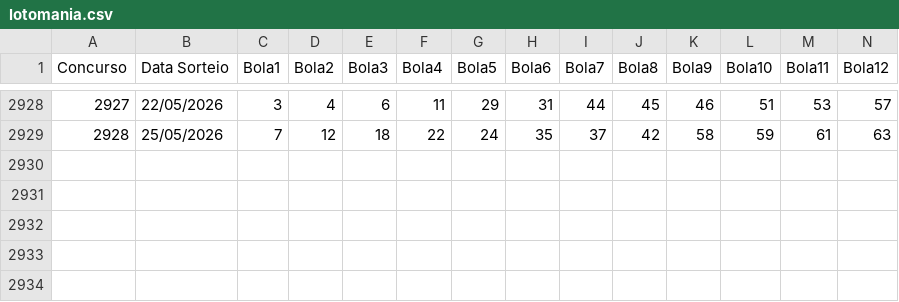
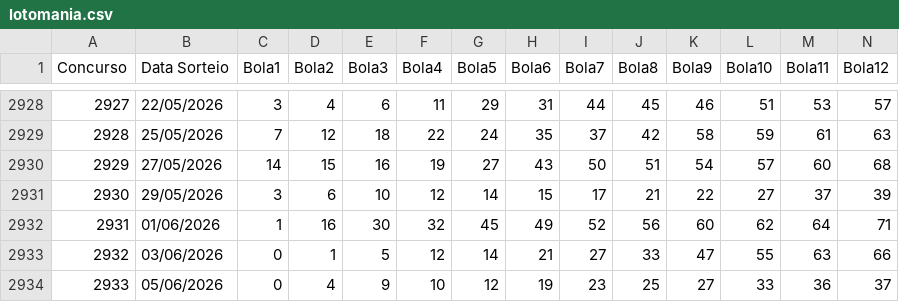
Before and after one commit to SkyArtur/API-Lotomania, a CSV file: core/data/lotomania.csv, drawn as a sheet; only a part is shown, gaps mark what is left out; rows hold the shown columns only; the diff names each change by its address in the sheet, - before the commit and + after, or states it on an @@ line.

Commit message:
chore: update lotomania data with new entries

```diff
--- a/core/data/lotomania.csv
+++ b/core/data/lotomania.csv
+row 2930: 2929 | 27/05/2026 | 14 | 15 | 16 | 19 | 27 | 43 | 50 | 51 | 54 | 57 | 60 | 68
+row 2931: 2930 | 29/05/2026 | 3 | 6 | 10 | 12 | 14 | 15 | 17 | 21 | 22 | 27 | 37 | 39
+row 2932: 2931 | 01/06/2026 | 1 | 16 | 30 | 32 | 45 | 49 | 52 | 56 | 60 | 62 | 64 | 71
+row 2933: 2932 | 03/06/2026 | 0 | 1 | 5 | 12 | 14 | 21 | 27 | 33 | 47 | 55 | 63 | 66
+row 2934: 2933 | 05/06/2026 | 0 | 4 | 9 | 10 | 12 | 19 | 23 | 25 | 27 | 33 | 36 | 37
```
